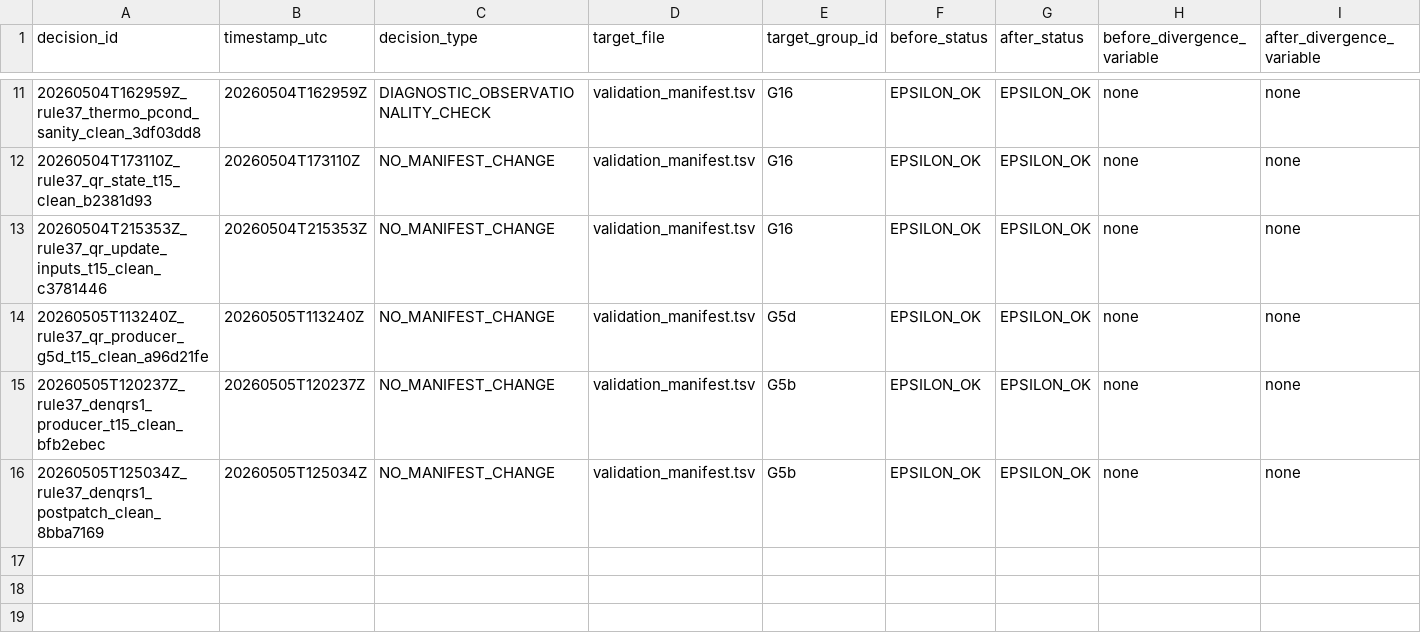
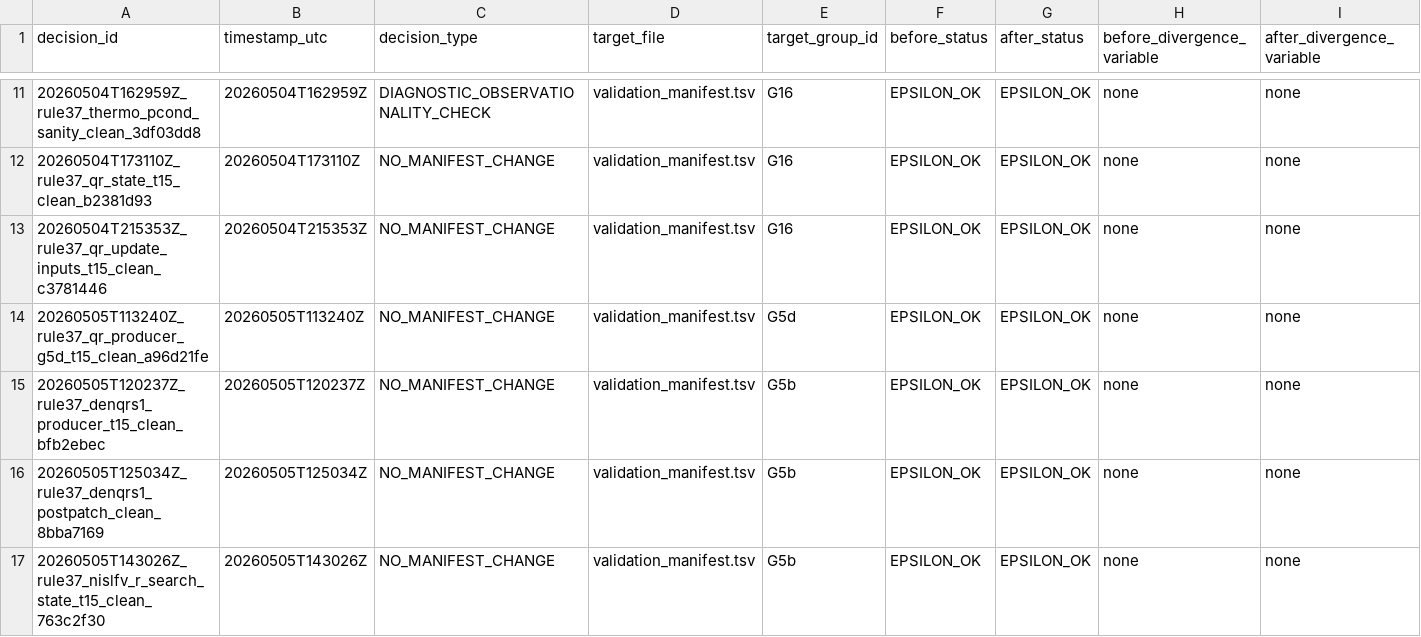
Before and after one commit to erf-model/ERF, a TSV file: Docs/wsm6_deep_dive/decisions.tsv, drawn as a sheet; only a part is shown, gaps mark what is left out; rows hold the shown columns only; the diff names each change by its address in the sheet, - before the commit and + after, or states it on an @@ line.

```diff
--- a/Docs/wsm6_deep_dive/decisions.tsv
+++ b/Docs/wsm6_deep_dive/decisions.tsv
+row 17: 20260505T143026Z_rule37_nislfv_r_search_state_t15_clean_763c2f30 | 20260505T143026Z | NO_MANIFEST_CHANGE | validation_manifest.tsv | G5b | EPSILON_OK | EPSILON_OK | none | none
```
Also changed, not shown: Docs/wsm6_deep_dive/executions.tsv.
